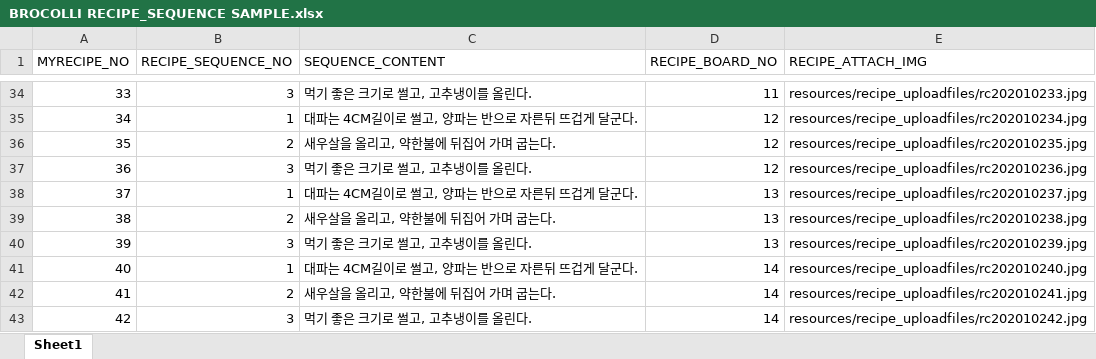
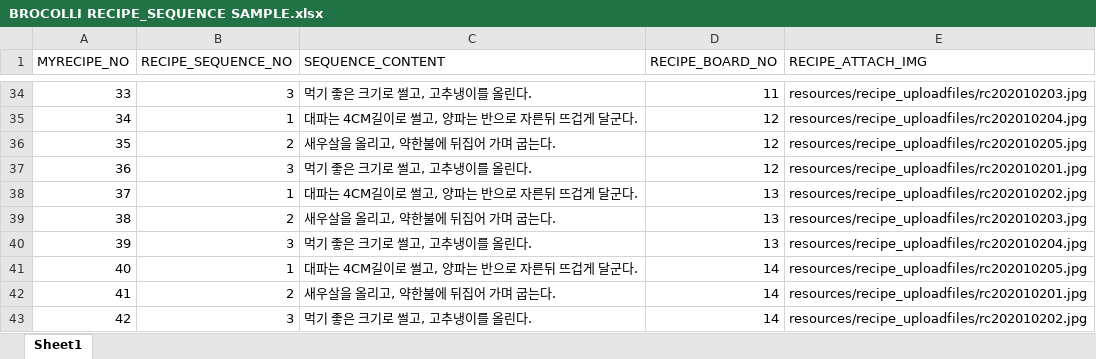
Before and after one commit to b-bok/Team_-broccoli, an Excel workbook: 샘플데이터/BROCOLLI RECIPE_SEQUENCE SAMPLE.xlsx, sheet Sheet1, drawn as a sheet; only a part is shown, gaps mark what is left out; values as stored, in another font and other column widths than the file's, no borders; the diff covers the shown part only; the diff names each change by its address in the sheet, - before the commit and + after, or states it on an @@ line.

```diff
--- a/샘플데이터/BROCOLLI RECIPE_SEQUENCE SAMPLE.xlsx (sheet Sheet1)
+++ b/샘플데이터/BROCOLLI RECIPE_SEQUENCE SAMPLE.xlsx (sheet Sheet1)
-E34 (RECIPE_ATTACH_IMG): resources/recipe_uploadfiles/rc202010233.jpg
+E34 (RECIPE_ATTACH_IMG): resources/recipe_uploadfiles/rc202010203.jpg
-E35 (RECIPE_ATTACH_IMG): resources/recipe_uploadfiles/rc202010234.jpg
+E35 (RECIPE_ATTACH_IMG): resources/recipe_uploadfiles/rc202010204.jpg
-E36 (RECIPE_ATTACH_IMG): resources/recipe_uploadfiles/rc202010235.jpg
+E36 (RECIPE_ATTACH_IMG): resources/recipe_uploadfiles/rc202010205.jpg
-E37 (RECIPE_ATTACH_IMG): resources/recipe_uploadfiles/rc202010236.jpg
+E37 (RECIPE_ATTACH_IMG): resources/recipe_uploadfiles/rc202010201.jpg
-E38 (RECIPE_ATTACH_IMG): resources/recipe_uploadfiles/rc202010237.jpg
+E38 (RECIPE_ATTACH_IMG): resources/recipe_uploadfiles/rc202010202.jpg
-E39 (RECIPE_ATTACH_IMG): resources/recipe_uploadfiles/rc202010238.jpg
+E39 (RECIPE_ATTACH_IMG): resources/recipe_uploadfiles/rc202010203.jpg
-E40 (RECIPE_ATTACH_IMG): resources/recipe_uploadfiles/rc202010239.jpg
+E40 (RECIPE_ATTACH_IMG): resources/recipe_uploadfiles/rc202010204.jpg
-E41 (RECIPE_ATTACH_IMG): resources/recipe_uploadfiles/rc202010240.jpg
+E41 (RECIPE_ATTACH_IMG): resources/recipe_uploadfiles/rc202010205.jpg
-E42 (RECIPE_ATTACH_IMG): resources/recipe_uploadfiles/rc202010241.jpg
+E42 (RECIPE_ATTACH_IMG): resources/recipe_uploadfiles/rc202010201.jpg
-E43 (RECIPE_ATTACH_IMG): resources/recipe_uploadfiles/rc202010242.jpg
+E43 (RECIPE_ATTACH_IMG): resources/recipe_uploadfiles/rc202010202.jpg
```
Also changed, not shown: 27 edited cells elsewhere in this sheet, 11 other files.
